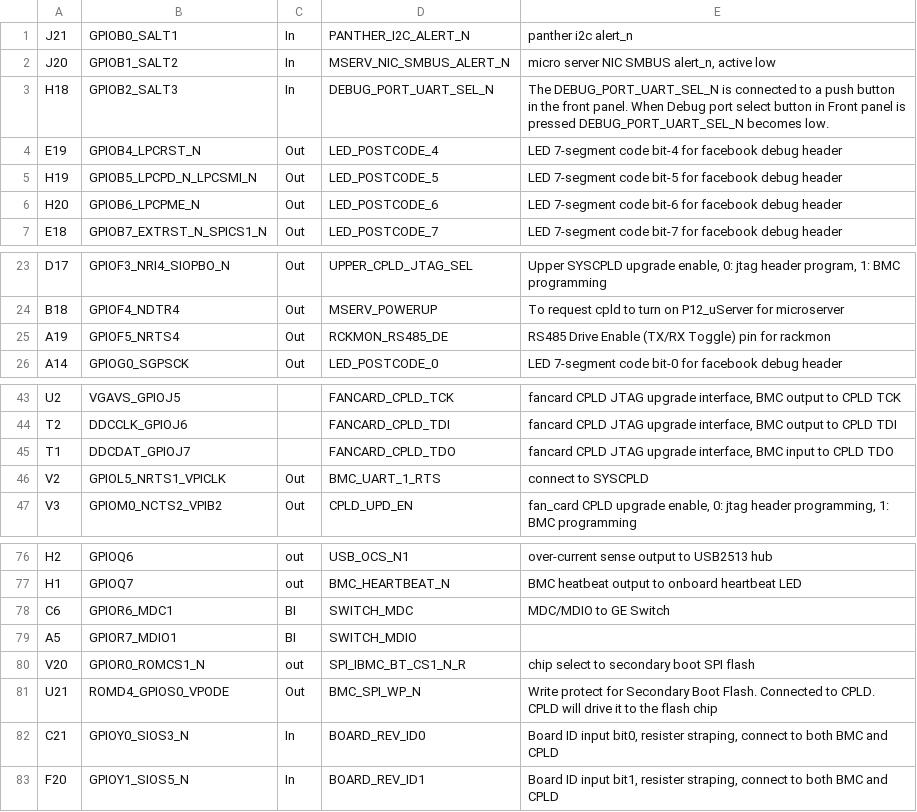
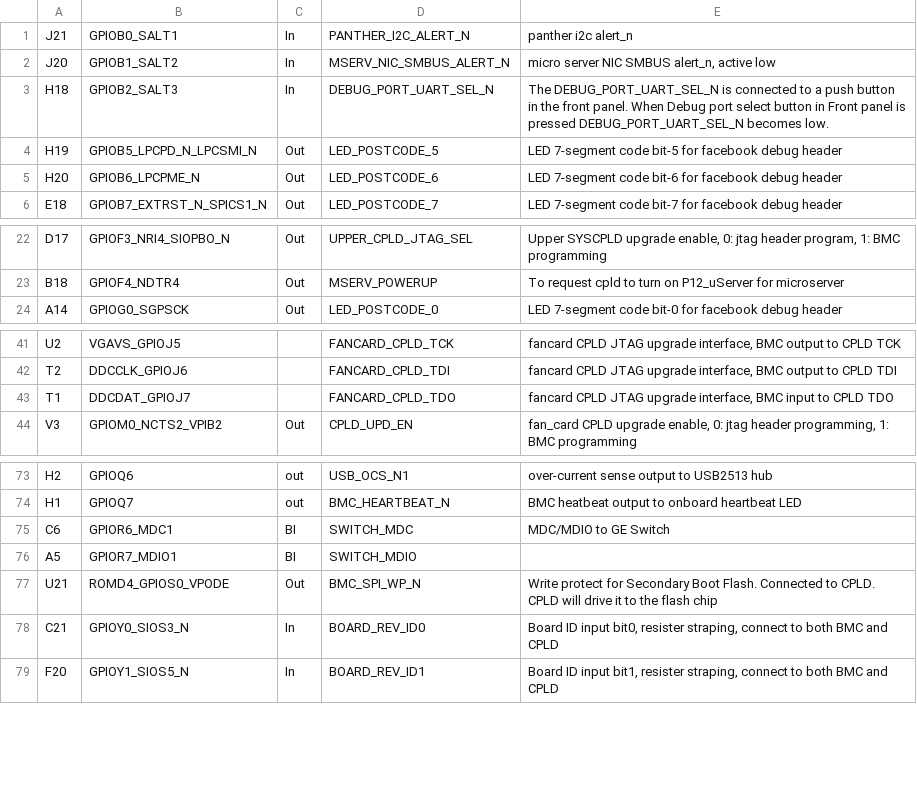
Before and after one commit to edge-core/openbmc, a CSV file: meta-bf/meta-mavericks/recipes-utils/openbmc-gpio/files/data/wedge100-BMC-GPIO-EVT.csv, drawn as a sheet; only a part is shown, gaps mark what is left out; the diff names each change by its address in the sheet, - before the commit and + after, or states it on an @@ line.

Commit message:
Update GPIO table settings based on HWschematic-Lower_Mavericks_R01.pdf

```diff
--- a/meta-bf/meta-mavericks/recipes-utils/openbmc-gpio/files/data/wedge100-BMC-GPIO-EVT.csv
+++ b/meta-bf/meta-mavericks/recipes-utils/openbmc-gpio/files/data/wedge100-BMC-GPIO-EVT.csv
-row 4: E19 | GPIOB4_LPCRST_N | Out | LED_POSTCODE_4 | LED 7-segment code bit-4 for facebook debug header
-row 25: A19 | GPIOF5_NRTS4 | Out | RCKMON_RS485_DE | RS485 Drive Enable (TX/RX Toggle) pin for rackmon
-row 46: V2 | GPIOL5_NRTS1_VPICLK | Out | BMC_UART_1_RTS | connect to SYSCPLD
-row 80: V20 | GPIOR0_ROMCS1_N | out | SPI_IBMC_BT_CS1_N_R | chip select to secondary boot SPI flash
```
Also changed, not shown: 2 other files.
